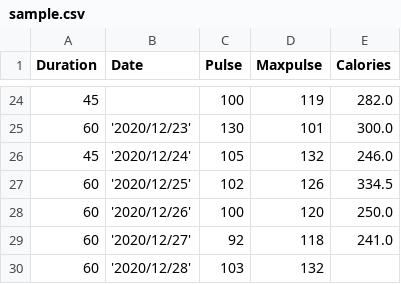
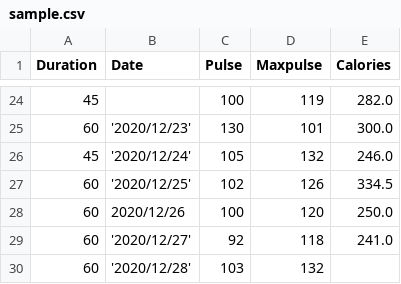
Before and after one commit to Yunxi-Zhou/data_analyst, a CSV file: data/sample.csv, drawn as a sheet; only a part is shown, gaps mark what is left out.

Commit message:
fix data

```diff
--- a/data/sample.csv
+++ b/data/sample.csv
@@ -27,3 +27,3 @@ Duration,Date,Pulse,Maxpulse,Calories
 60,'2020/12/25',102,126,334.5
-60,'2020/12/26',100,120,250.0
+60,2020/12/26,100,120,250.0
 60,'2020/12/27',92,118,241.0
```
